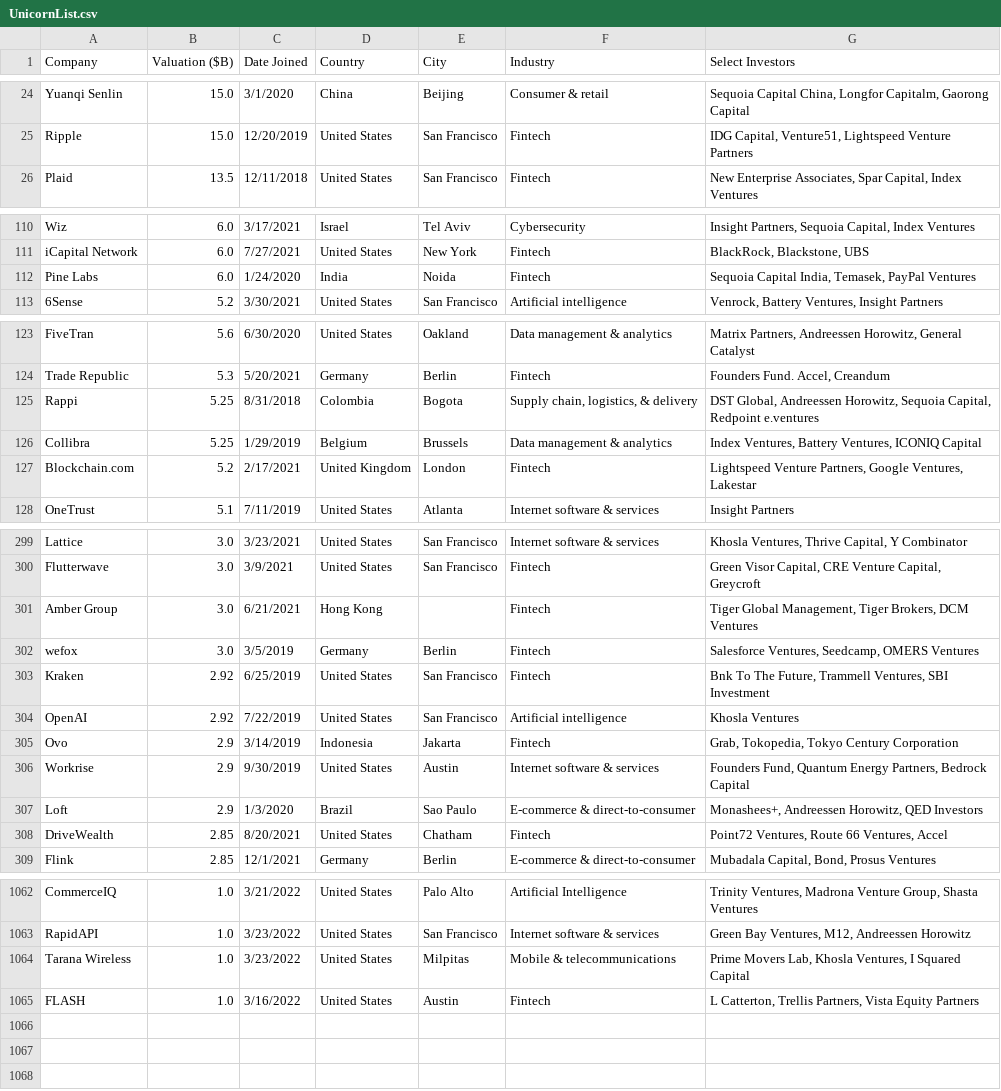
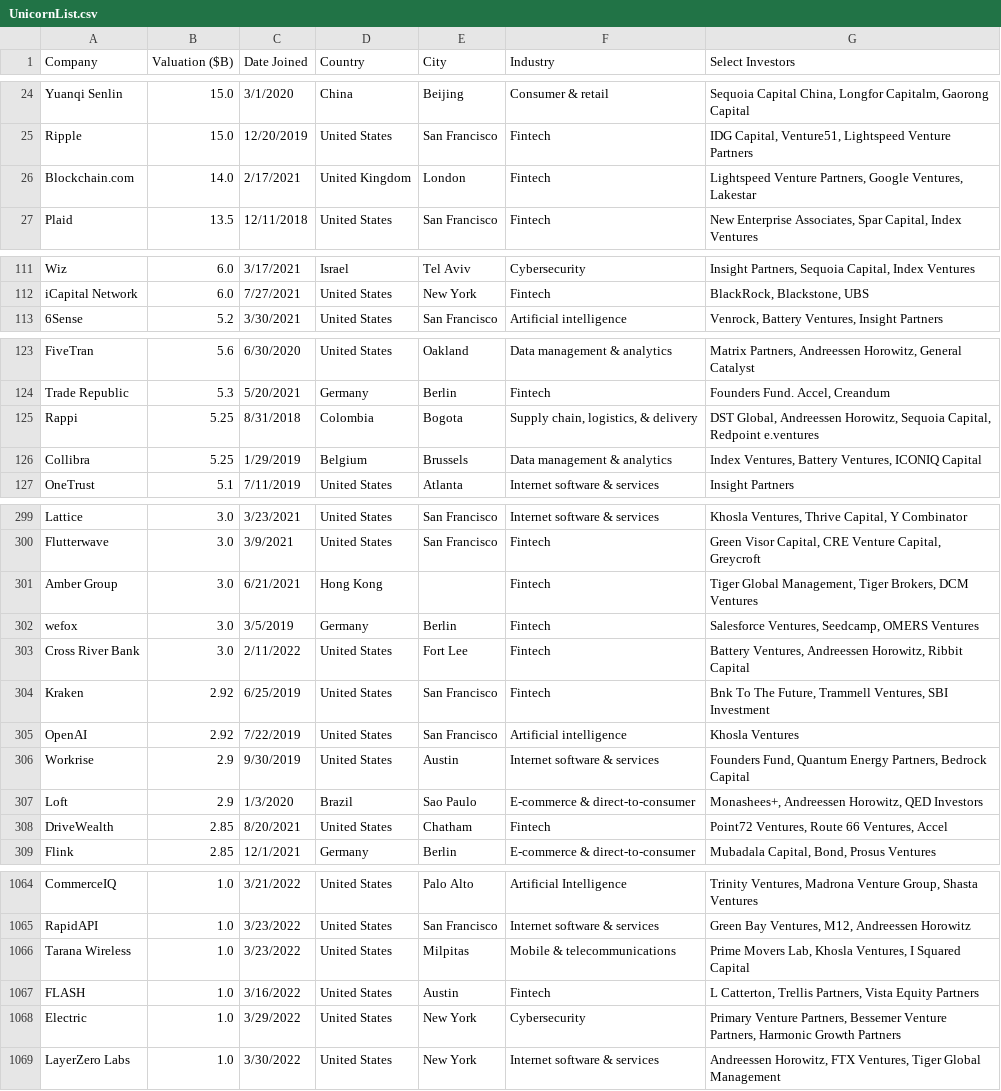
Before and after one commit to Hiromisa/unicorn-autoscrape, a CSV file: UnicornList.csv, drawn as a sheet; only a part is shown, gaps mark what is left out; the diff covers the shown part only.

```diff
--- a/UnicornList.csv
+++ b/UnicornList.csv
@@ -25,2 +25,3 @@ Yuanqi Senlin,15.0,3/1/2020,China,Beijing,Consumer & retail,"Sequoia Capital Chi
 Ripple,15.0,12/20/2019,United States,San Francisco,Fintech,"IDG Capital, Venture51, Lightspeed Venture Partners"
+Blockchain.com,14.0,2/17/2021,United Kingdom,London,Fintech,"Lightspeed Venture Partners, Google Ventures, Lakestar"
 Plaid,13.5,12/11/2018,United States,San Francisco,Fintech,"New Enterprise Associates, Spar Capital, Index Ventures"
@@ -111,3 +112,2 @@ Wiz,6.0,3/17/2021,Israel,Tel Aviv,Cybersecurity,"Insight Partners, Sequoia Capit
 iCapital Network,6.0,7/27/2021,United States,New York,Fintech,"BlackRock, Blackstone, UBS"
-Pine Labs,6.0,1/24/2020,India,Noida,Fintech,"Sequoia Capital India, Temasek, PayPal Ventures"
 6Sense,5.2,3/30/2021,United States,San Francisco,Artificial intelligence,"Venrock, Battery Ventures, Insight Partners"
@@ -126,3 +126,2 @@ Rappi,5.25,8/31/2018,Colombia,Bogota,"Supply chain, logistics, & delivery","DST
 Collibra,5.25,1/29/2019,Belgium,Brussels,Data management & analytics,"Index Ventures, Battery Ventures, ICONIQ Capital"
-Blockchain.com,5.2,2/17/2021,United Kingdom,London,Fintech,"Lightspeed Venture Partners, Google Ventures, Lakestar"
 OneTrust,5.1,7/11/2019,United States,Atlanta,Internet software & services,Insight Partners
@@ -302,5 +302,5 @@ Amber Group,3.0,6/21/2021,Hong Kong,,Fintech,"Tiger Global Management, Tiger Bro
 wefox,3.0,3/5/2019,Germany,Berlin,Fintech,"Salesforce Ventures, Seedcamp, OMERS Ventures"
+Cross River Bank,3.0,2/11/2022,United States,Fort Lee,Fintech,"Battery Ventures, Andreessen Horowitz, Ribbit Capital"
 Kraken,2.92,6/25/2019,United States,San Francisco,Fintech,"Bnk To The Future, Trammell Ventures, SBI Investment"
 OpenAI,2.92,7/22/2019,United States,San Francisco,Artificial intelligence,Khosla Ventures
-Ovo,2.9,3/14/2019,Indonesia,Jakarta,Fintech,"Grab, Tokopedia, Tokyo Century Corporation"
 Workrise,2.9,9/30/2019,United States,Austin,Internet software & services,"Founders Fund, Quantum Energy Partners, Bedrock Capital"
@@ -1065 +1067,3 @@ Tarana Wireless,1.0,3/23/2022,United States,Milpitas,Mobile & telecommunications
 FLASH,1.0,3/16/2022,United States,Austin,Fintech,"L Catterton, Trellis Partners, Vista Equity Partners"
+Electric,1.0,3/29/2022,United States,New York,Cybersecurity,"Primary Venture Partners, Bessemer Venture Partners, Harmonic Growth Partners"
+LayerZero Labs,1.0,3/30/2022,United States,New York,Internet software & services,"Andreessen Horowitz, FTX Ventures, Tiger Global Management"
```
Also changed, not shown: 5 added rows, 2 removed rows and 1 edited cell elsewhere in this file.
